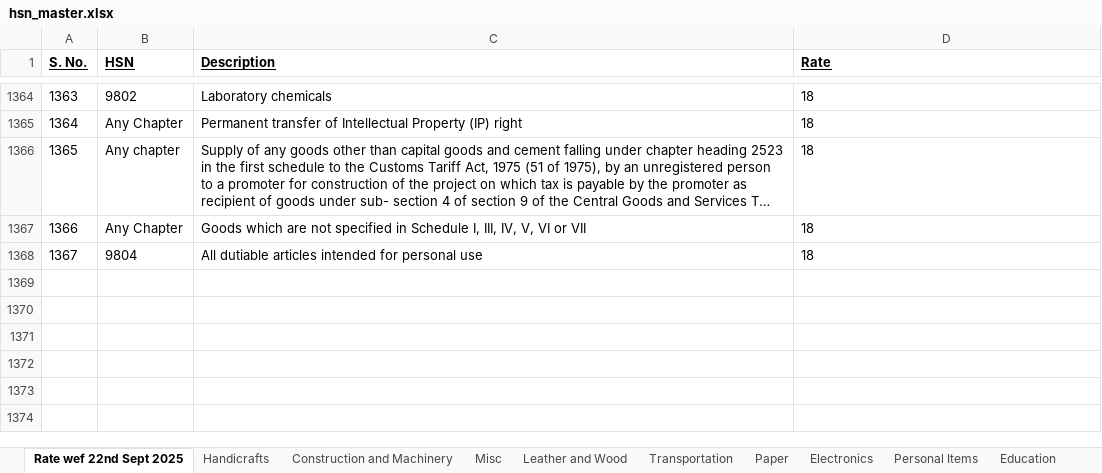
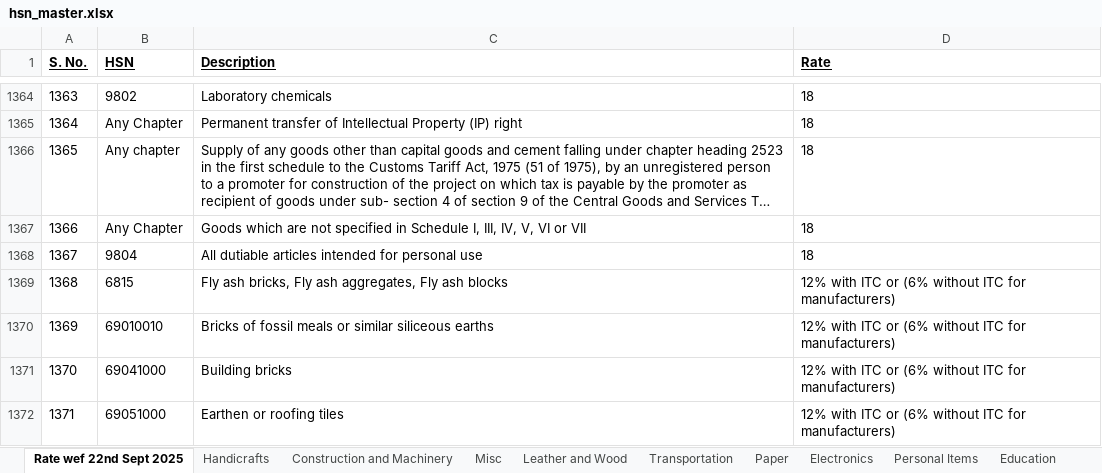
Before and after one commit to lohitpoddar/hsn-search, an Excel workbook: hsn_master.xlsx, sheet Rate wef 22nd Sept 2025, drawn as a sheet; only a part is shown, gaps mark what is left out; long unchanged cells end in …; values as stored, in another font and other column widths than the file's, no borders; charts and pictures not drawn; the diff names each change by its address in the sheet, - before the commit and + after, or states it on an @@ line.

Commit message:
Add files via upload

```diff
--- a/hsn_master.xlsx (sheet Rate wef 22nd Sept 2025)
+++ b/hsn_master.xlsx (sheet Rate wef 22nd Sept 2025)
+row 1369: 1368 | 6815 | Fly ash bricks, Fly ash aggregates, Fly ash blocks | 12% with ITC or (6% without ITC for manufacturers)
+row 1370: 1369 | 69010010 | Bricks of fossil meals or similar siliceous earths | 12% with ITC or (6% without ITC for manufacturers)
+row 1371: 1370 | 69041000 | Building bricks | 12% with ITC or (6% without ITC for manufacturers)
+row 1372: 1371 | 69051000 | Earthen or roofing tiles | 12% with ITC or (6% without ITC for manufacturers)
```
